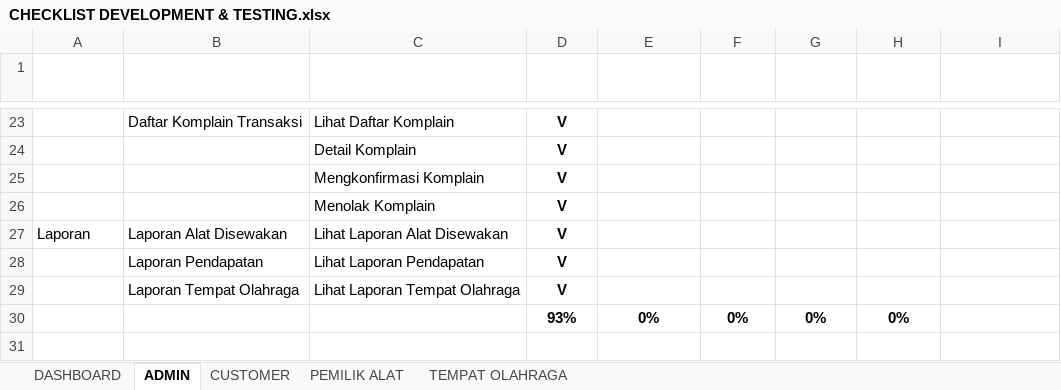
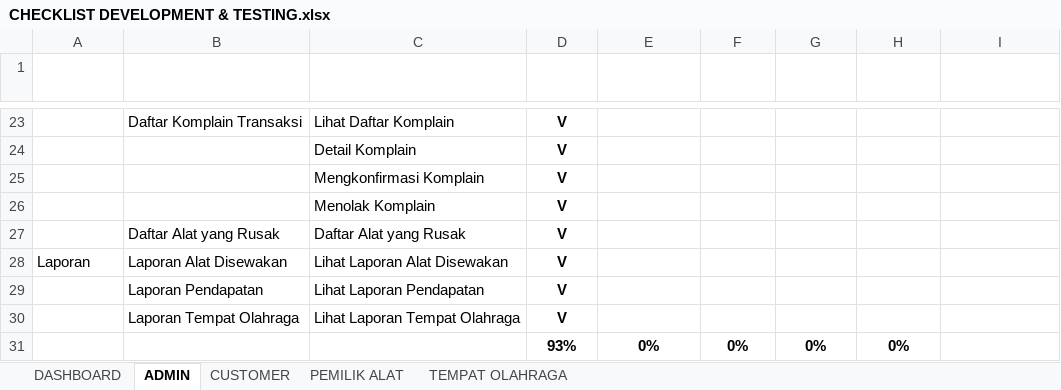
Before and after one commit to mariayerossi/TugasAkhir_Jiayoouu, an Excel workbook: CHECKLIST DEVELOPMENT & TESTING.xlsx, sheet ADMIN, drawn as a sheet; only a part is shown, gaps mark what is left out; values as stored, in another font and other column widths than the file's, no borders; conditional formats and table styles not drawn; the diff names each change by its address in the sheet, - before the commit and + after, or states it on an @@ line.

```diff
--- a/CHECKLIST DEVELOPMENT & TESTING.xlsx (sheet ADMIN)
+++ b/CHECKLIST DEVELOPMENT & TESTING.xlsx (sheet ADMIN)
+row 27:  | Daftar Alat yang Rusak | Daftar Alat yang Rusak | V
```
Also changed, not shown: sheet TEMPAT OLAHRAGA, sheet DASHBOARD, sheet CUSTOMER.
